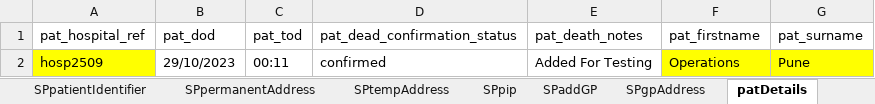
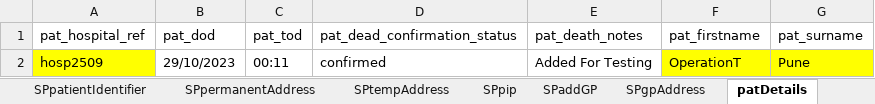
Before and after one commit to manojvyavahare27/ReleaseC4Automation, an Excel workbook: ExcelFiles/PatientDomain.xlsx, sheet patDetails, drawn as a sheet; values as stored, in another font and other column widths than the file's, no borders; the diff names each change by its address in the sheet, - before the commit and + after, or states it on an @@ line.

```diff
--- a/ExcelFiles/PatientDomain.xlsx (sheet patDetails)
+++ b/ExcelFiles/PatientDomain.xlsx (sheet patDetails)
-F2 (pat_firstname): Operations
+F2 (pat_firstname): OperationT
```
Also changed, not shown: sheet patientIdentifier, sheet editPatient, sheet addPatient.
